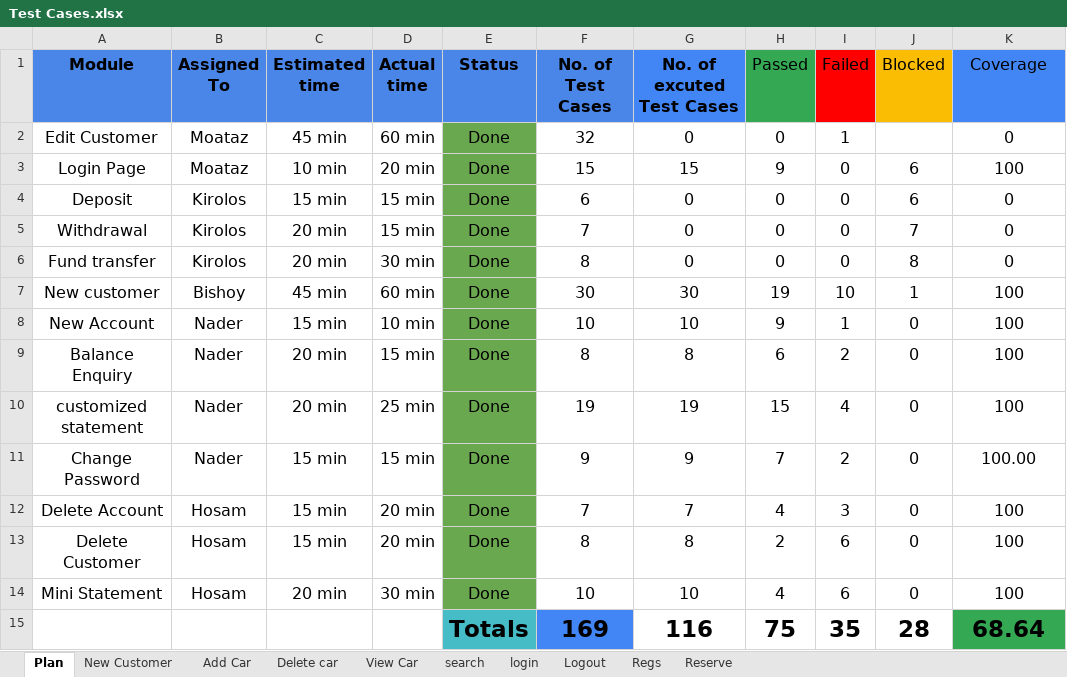
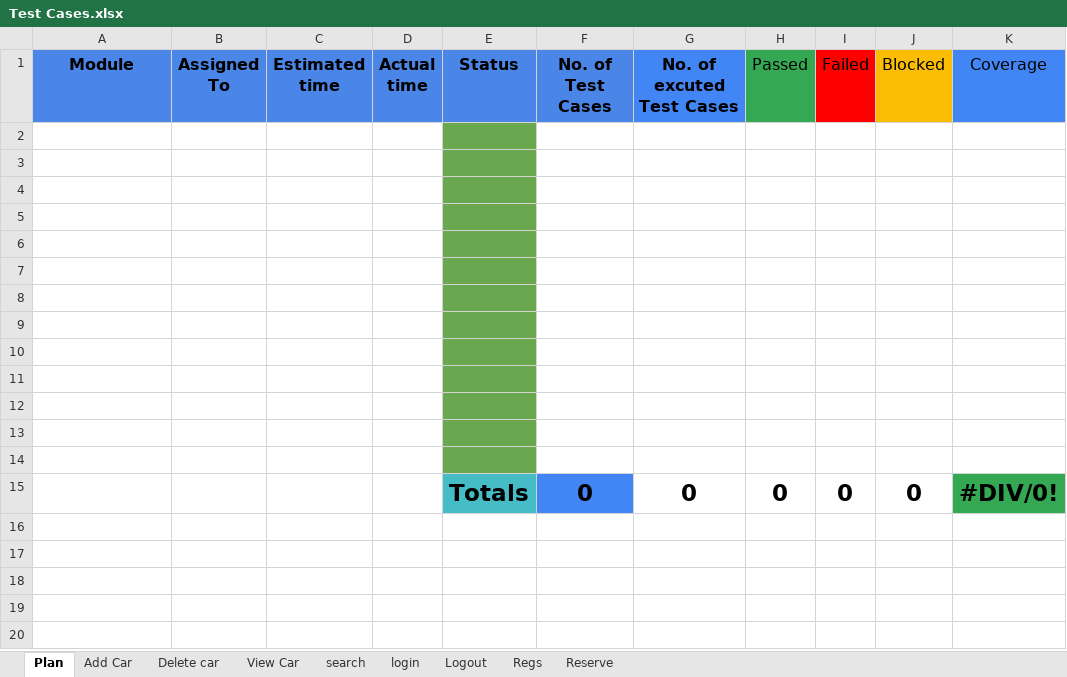
Before and after one commit to beshoysamehsamaan/Car-Purchasing-App, an Excel workbook: 5- Testing/Test Cases.xlsx, sheet Plan, drawn as a sheet; values as stored, in another font and other column widths than the file's, no borders; removed rows and columns are numbered as before the commit, all else as after; the diff names each change by its address in the sheet, - before the commit and + after, or states it on an @@ line.

Commit message:
Edit file design

```diff
--- a/5- Testing/Test Cases.xlsx (sheet Plan)
+++ b/5- Testing/Test Cases.xlsx (sheet Plan)
-sheet tab: New Customer
-row 2: Edit Customer | Moataz | 45 min | 60 min | Done | 32 | 0 | 0 | 1 |  | 0
+row 2: (empty)
-row 3: Login Page | Moataz | 10 min | 20 min | Done | 15 | 15 | 9 | 0 | 6 | 100
+row 3: (empty)
-row 4: Deposit | Kirolos | 15 min | 15 min | Done | 6 | 0 | 0 | 0 | 6 | 0
+row 4: (empty)
-row 5: Withdrawal | Kirolos | 20 min | 15 min | Done | 7 | 0 | 0 | 0 | 7 | 0
+row 5: (empty)
-row 6: Fund transfer | Kirolos | 20 min | 30 min | Done | 8 | 0 | 0 | 0 | 8 | 0
+row 6: (empty)
-row 7: New customer | Bishoy | 45 min | 60 min | Done | 30 | 30 | 19 | 10 | 1 | 100
+row 7: (empty)
-row 8: New Account | Nader | 15 min | 10 min | Done | 10 | 10 | 9 | 1 | 0 | 100
+row 8: (empty)
-row 9: Balance Enquiry | Nader | 20 min | 15 min | Done | 8 | 8 | 6 | 2 | 0 | 100
+row 9: (empty)
-row 10: customized statement | Nader | 20 min | 25 min | Done | 19 | 19 | 15 | 4 | 0 | 100
+row 10: (empty)
-row 11: Change Password | Nader | 15 min | 15 min | Done | 9 | 9 | 7 | 2 | 0 | 100.00
+row 11: (empty)
-row 12: Delete Account | Hosam | 15 min | 20 min | Done | 7 | 7 | 4 | 3 | 0 | 100
+row 12: (empty)
-row 13: Delete Customer | Hosam | 15 min | 20 min | Done | 8 | 8 | 2 | 6 | 0 | 100
+row 13: (empty)
-row 14: Mini Statement | Hosam | 20 min | 30 min | Done | 10 | 10 | 4 | 6 | 0 | 100
+row 14: (empty)
-row 15:  |  |  |  | Totals | 169 | 116 | 75 | 35 | 28 | 68.64
+row 15:  |  |  |  | Totals | 0 | 0 | 0 | 0 | 0 | #DIV/0!
```
